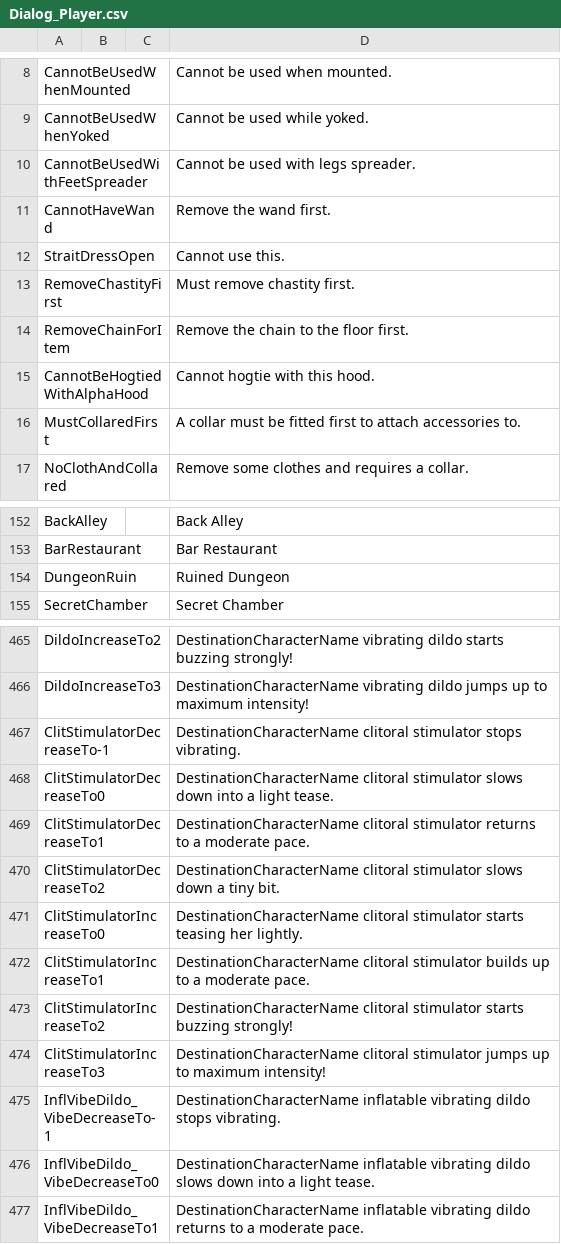
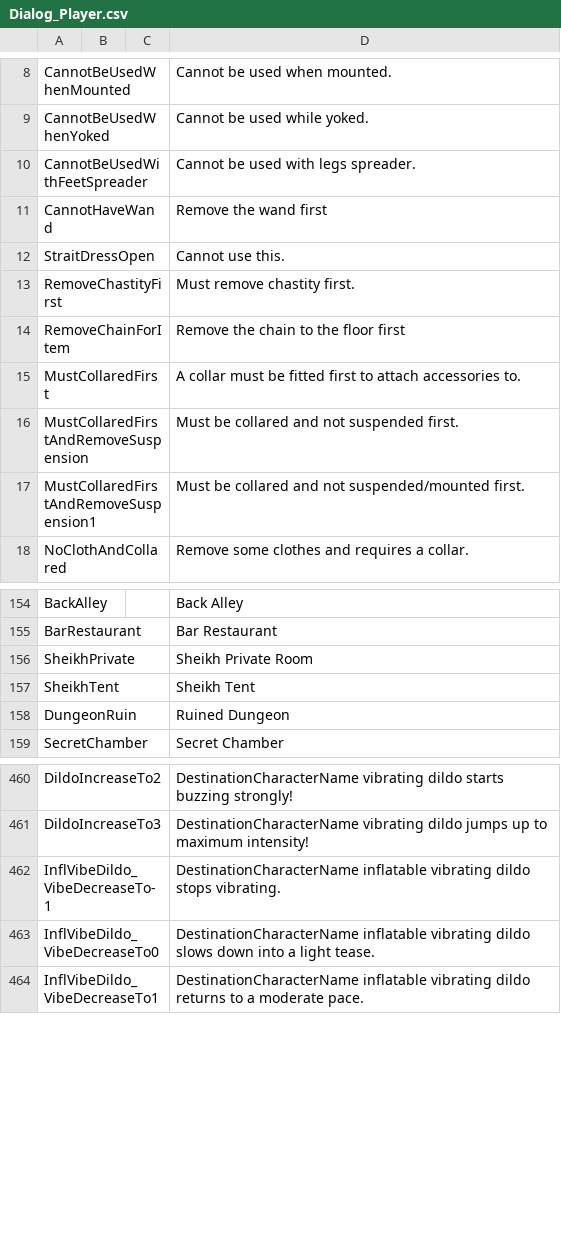
Before and after one commit to aldarris/Bondage-College, a CSV file: BondageClub/Screens/Character/Player/Dialog_Player.csv, drawn as a sheet; only a part is shown, gaps mark what is left out; the diff covers the shown part only.

```diff
--- a/BondageClub/Screens/Character/Player/Dialog_Player.csv
+++ b/BondageClub/Screens/Character/Player/Dialog_Player.csv
@@ -10,8 +10,9 @@ CannotBeUsedWhenYoked,,,Cannot be used while yoked.
 CannotBeUsedWithFeetSpreader,,,Cannot be used with legs spreader.
-CannotHaveWand,,,Remove the wand first.
+CannotHaveWand,,,Remove the wand first
 StraitDressOpen,,,Cannot use this.
 RemoveChastityFirst,,,Must remove chastity first.
-RemoveChainForItem,,,Remove the chain to the floor first.
-CannotBeHogtiedWithAlphaHood,,,Cannot hogtie with this hood.
+RemoveChainForItem,,,Remove the chain to the floor first
 MustCollaredFirst,,,A collar must be fitted first to attach accessories to.
+MustCollaredFirstAndRemoveSuspension,,,Must be collared and not suspended first.
+MustCollaredFirstAndRemoveSuspension1,,,Must be collared and not suspended/mounted first.
 NoClothAndCollared,,,Remove some clothes and requires a collar.
@@ -153,2 +155,4 @@ BackAlley,,,Back Alley
 BarRestaurant,,,Bar Restaurant
+SheikhPrivate,,,Sheikh Private Room
+SheikhTent,,,Sheikh Tent
 DungeonRuin,,,Ruined Dungeon
@@ -466,10 +461,2 @@ DildoIncreaseTo2,,,DestinationCharacterName vibrating dildo starts buzzing stron
 DildoIncreaseTo3,,,DestinationCharacterName vibrating dildo jumps up to maximum intensity!
-ClitStimulatorDecreaseTo-1,,,DestinationCharacterName clitoral stimulator stops vibrating.
-ClitStimulatorDecreaseTo0,,,DestinationCharacterName clitoral stimulator slows down into a light tease.
-ClitStimulatorDecreaseTo1,,,DestinationCharacterName clitoral stimulator returns to a moderate pace.
-ClitStimulatorDecreaseTo2,,,DestinationCharacterName clitoral stimulator slows down a tiny bit.
-ClitStimulatorIncreaseTo0,,,DestinationCharacterName clitoral stimulator starts teasing her lightly.
-ClitStimulatorIncreaseTo1,,,DestinationCharacterName clitoral stimulator builds up to a moderate pace.
-ClitStimulatorIncreaseTo2,,,DestinationCharacterName clitoral stimulator starts buzzing strongly!
-ClitStimulatorIncreaseTo3,,,DestinationCharacterName clitoral stimulator jumps up to maximum intensity!
 InflVibeDildo_VibeDecreaseTo-1,,,DestinationCharacterName inflatable vibrating dildo stops vibrating.
```
Also changed, not shown: 1 added row and 21 removed rows elsewhere in this file, 7 other files.
